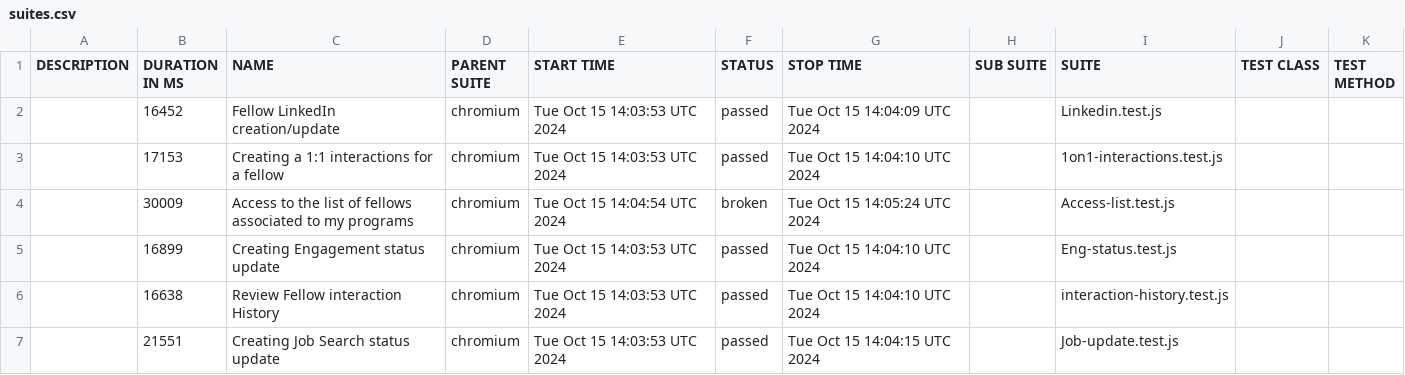
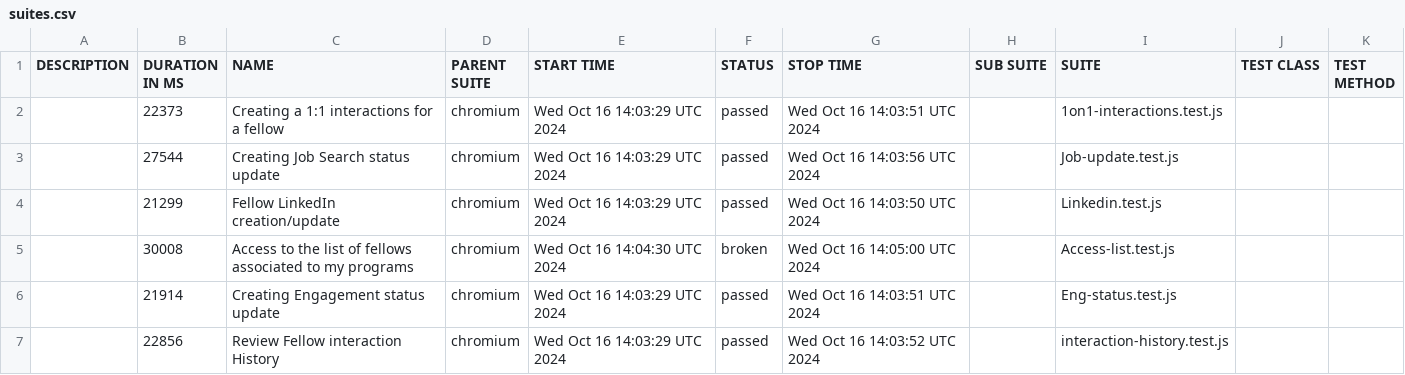
Before and after one commit to correlation-one/expert-e2e, a CSV file: data/suites.csv, drawn as a sheet.

```diff
--- a/data/suites.csv
+++ b/data/suites.csv
@@ -1,7 +1,7 @@
 "DESCRIPTION","DURATION IN MS","NAME","PARENT SUITE","START TIME","STATUS","STOP TIME","SUB SUITE","SUITE","TEST CLASS","TEST METHOD"
-"","16452","Fellow LinkedIn creation/update","chromium","Tue Oct 15 14:03:53 UTC 2024","passed","Tue Oct 15 14:04:09 UTC 2024","","Linkedin.test.js","",""
-"","17153","Creating a 1:1 interactions for a fellow","chromium","Tue Oct 15 14:03:53 UTC 2024","passed","Tue Oct 15 14:04:10 UTC 2024","","1on1-interactions.test.js","",""
-"","30009","Access to the list of fellows associated to my programs","chromium","Tue Oct 15 14:04:54 UTC 2024","broken","Tue Oct 15 14:05:24 UTC 2024","","Access-list.test.js","",""
-"","16899","Creating Engagement status update","chromium","Tue Oct 15 14:03:53 UTC 2024","passed","Tue Oct 15 14:04:10 UTC 2024","","Eng-status.test.js","",""
-"","16638","Review Fellow interaction History","chromium","Tue Oct 15 14:03:53 UTC 2024","passed","Tue Oct 15 14:04:10 UTC 2024","","interaction-history.test.js","",""
-"","21551","Creating Job Search status update","chromium","Tue Oct 15 14:03:53 UTC 2024","passed","Tue Oct 15 14:04:15 UTC 2024","","Job-update.test.js","",""
+"","22373","Creating a 1:1 interactions for a fellow","chromium","Wed Oct 16 14:03:29 UTC 2024","passed","Wed Oct 16 14:03:51 UTC 2024","","1on1-interactions.test.js","",""
+"","27544","Creating Job Search status update","chromium","Wed Oct 16 14:03:29 UTC 2024","passed","Wed Oct 16 14:03:56 UTC 2024","","Job-update.test.js","",""
+"","21299","Fellow LinkedIn creation/update","chromium","Wed Oct 16 14:03:29 UTC 2024","passed","Wed Oct 16 14:03:50 UTC 2024","","Linkedin.test.js","",""
+"","30008","Access to the list of fellows associated to my programs","chromium","Wed Oct 16 14:04:30 UTC 2024","broken","Wed Oct 16 14:05:00 UTC 2024","","Access-list.test.js","",""
+"","21914","Creating Engagement status update","chromium","Wed Oct 16 14:03:29 UTC 2024","passed","Wed Oct 16 14:03:51 UTC 2024","","Eng-status.test.js","",""
+"","22856","Review Fellow interaction History","chromium","Wed Oct 16 14:03:29 UTC 2024","passed","Wed Oct 16 14:03:52 UTC 2024","","interaction-history.test.js","",""
```
Also changed, not shown: 45 other files.
